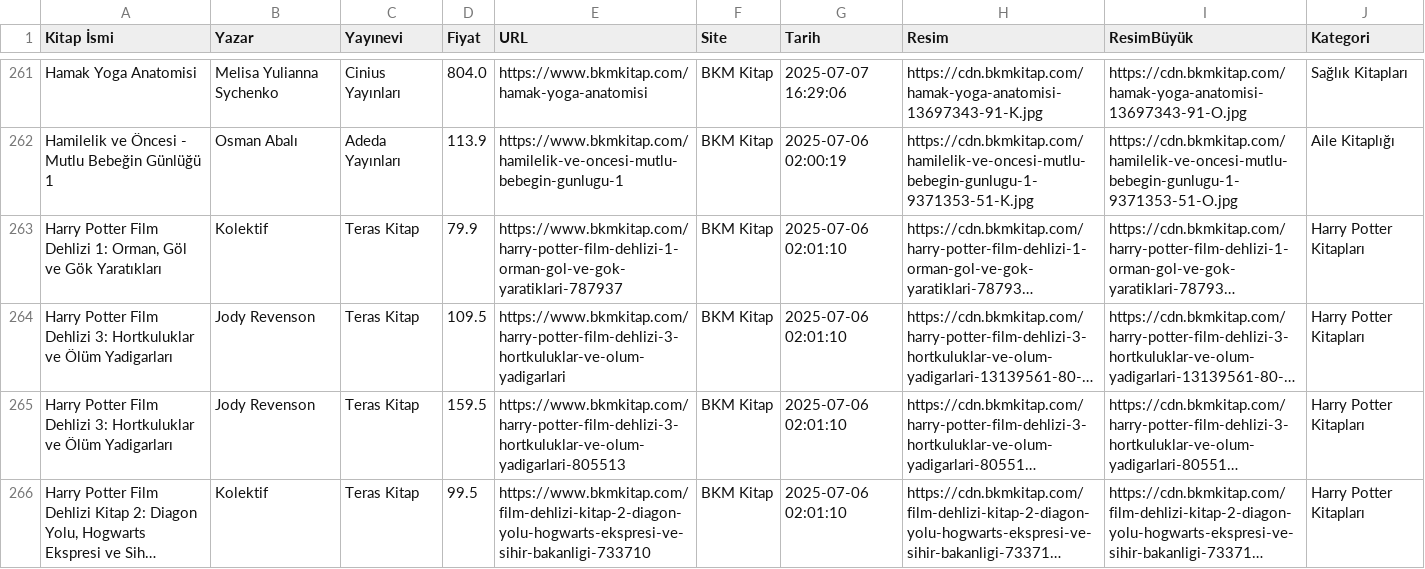
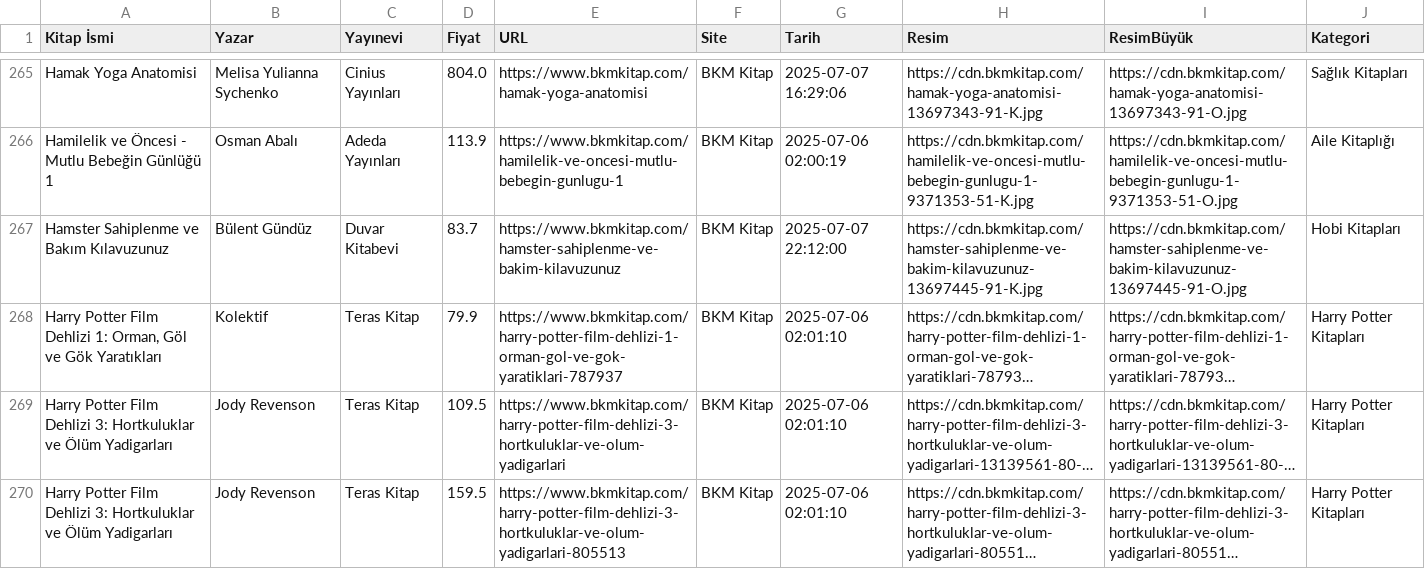
Before and after one commit to fzozyurt/BookStoresDatasets, a CSV file: Data/BKM_Datasets.csv, drawn as a sheet; only a part is shown, gaps mark what is left out; the shorter side is filled out with more unchanged rows; long unchanged cells end in …; the diff covers the shown part only; the diff names each change by its address in the sheet, - before the commit and + after, or states it on an @@ line.

```diff
--- a/Data/BKM_Datasets.csv
+++ b/Data/BKM_Datasets.csv
+row 267: Hamster Sahiplenme ve Bakım Kılavuzunuz | Bülent Gündüz | Duvar Kitabevi | 83.7 | https://www.bkmkitap.com/hamster-sahiplenme-ve-bakim-kilavuzunuz | BKM Kitap | 2025-07-07 22:12:00 | https://cdn.bkmkitap.com/hamster-sahiplenme-ve-bakim-kilavuzunuz-13697445-91-K.jpg | https://cdn.bkmkitap.com/hamster-sahiplenme-ve-bakim-kilavuzunuz-13697445-91-O.jpg | Hobi Kitapları
```
Also changed, not shown: 9 added rows elsewhere in this file, 2 other files.
